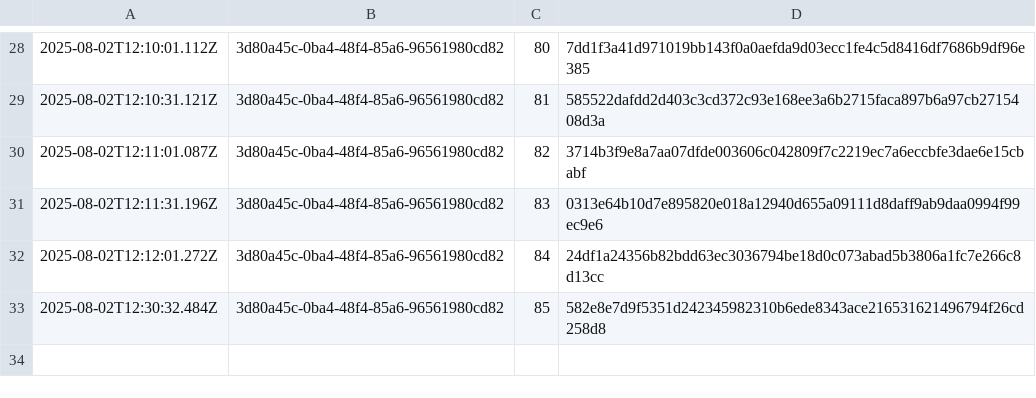
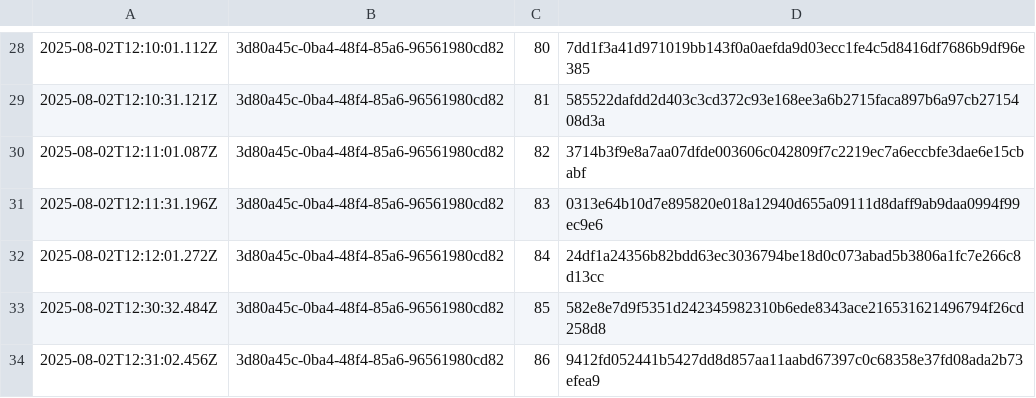
Before and after one commit to traceprompt/open-anchors, a CSV file: 2025-08-02.csv, drawn as a sheet; only a part is shown, gaps mark what is left out.

Commit message:
anchor 1 roots (2025-08-02)

```diff
--- a/2025-08-02.csv
+++ b/2025-08-02.csv
@@ -33 +33,2 @@
 2025-08-02T12:30:32.484Z,3d80a45c-0ba4-48f4-85a6-96561980cd82,85,582e8e7d9f5351d242345982310b6ede8343ace216531621496794f26cd258d8
+2025-08-02T12:31:02.456Z,3d80a45c-0ba4-48f4-85a6-96561980cd82,86,9412fd052441b5427dd8d857aa11aabd67397c0c68358e37fd08ada2b73efea9
```
